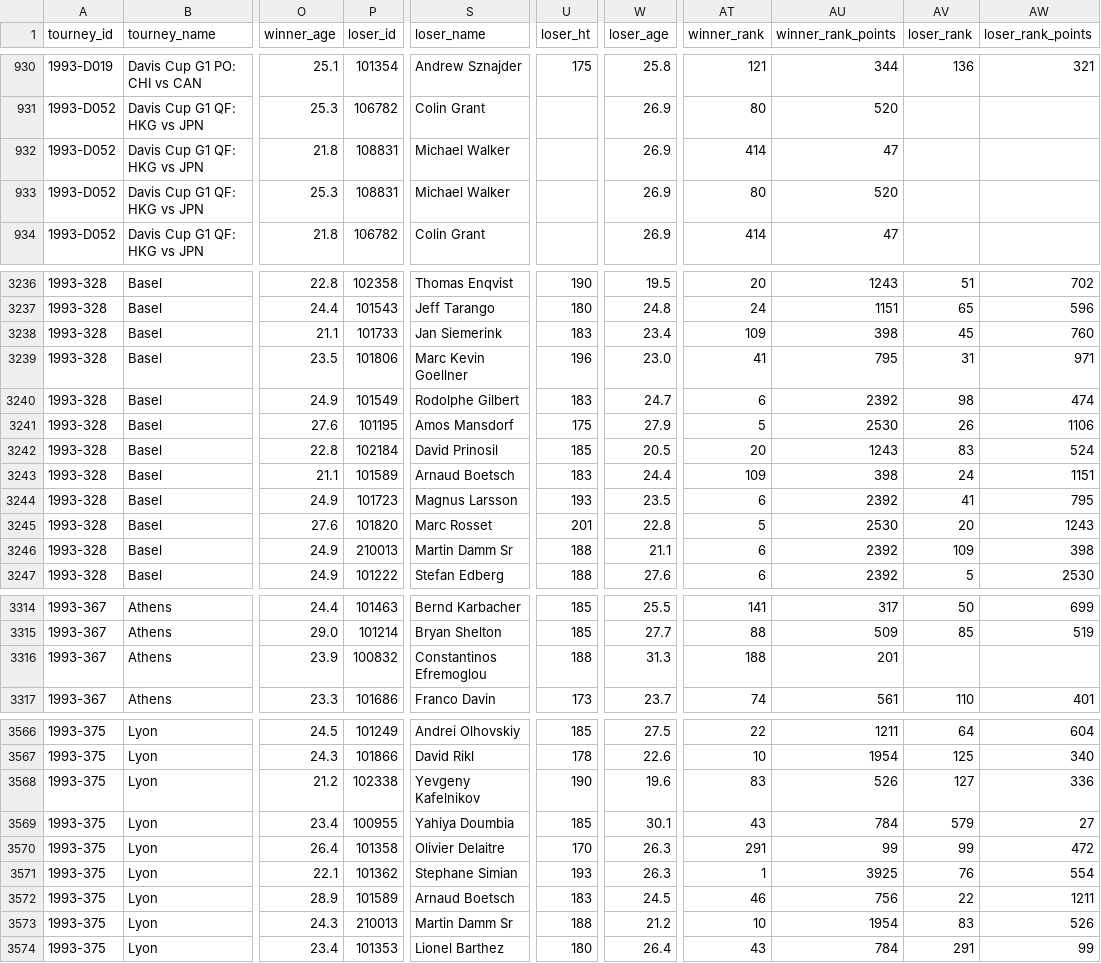
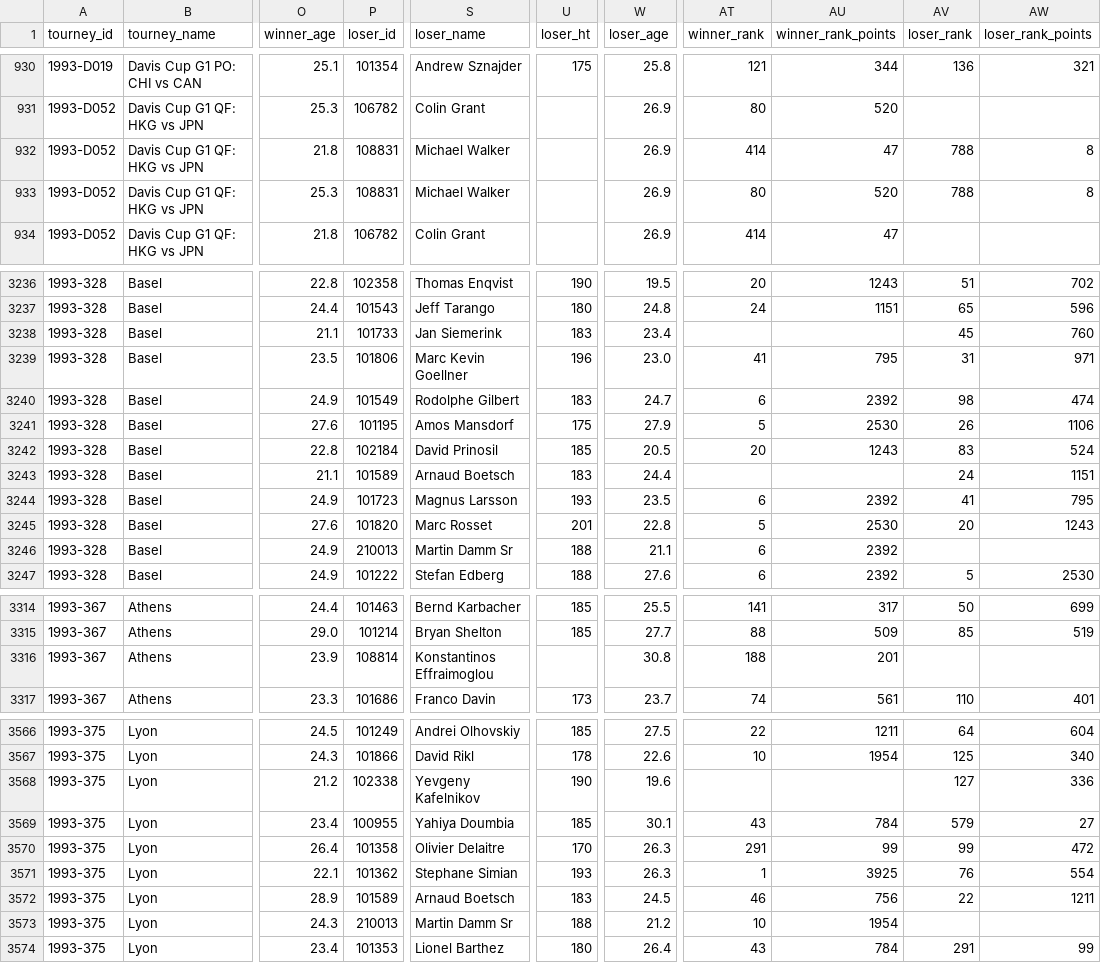
Before and after one commit to JeffSackmann/tennis_atp, a CSV file: atp_matches_1993.csv, drawn as a sheet; only a part is shown, gaps mark what is left out; the diff covers the shown part only; the diff names each change by its address in the sheet, - before the commit and + after, or states it on an @@ line.

```diff
--- a/atp_matches_1993.csv
+++ b/atp_matches_1993.csv
-AV932:AV933 (loser_rank): (empty)
+AV932:AV933 (loser_rank): 788
-AW932:AW933 (loser_rank_points): (empty)
+AW932:AW933 (loser_rank_points): 8
-AT3238 (winner_rank): 109
+AT3238 (winner_rank): (empty)
-AU3238 (winner_rank_points): 398
+AU3238 (winner_rank_points): (empty)
-AT3243 (winner_rank): 109
+AT3243 (winner_rank): (empty)
-AU3243 (winner_rank_points): 398
+AU3243 (winner_rank_points): (empty)
-AV3246 (loser_rank): 109
+AV3246 (loser_rank): (empty)
-AW3246 (loser_rank_points): 398
+AW3246 (loser_rank_points): (empty)
-P3316 (loser_id): 100832
+P3316 (loser_id): 108814
-S3316 (loser_name): Constantinos Efremoglou
+S3316 (loser_name): Konstantinos Effraimoglou
-U3316 (loser_ht): 188
+U3316 (loser_ht): (empty)
-W3316 (loser_age): 31.3
+W3316 (loser_age): 30.8
-AT3568 (winner_rank): 83
+AT3568 (winner_rank): (empty)
-AU3568 (winner_rank_points): 526
+AU3568 (winner_rank_points): (empty)
-AV3573 (loser_rank): 83
+AV3573 (loser_rank): (empty)
-AW3573 (loser_rank_points): 526
+AW3573 (loser_rank_points): (empty)
```
Also changed, not shown: 68 edited cells elsewhere in this file, atp_matches_1973.csv, atp_matches_1974.csv, 19 other files.
